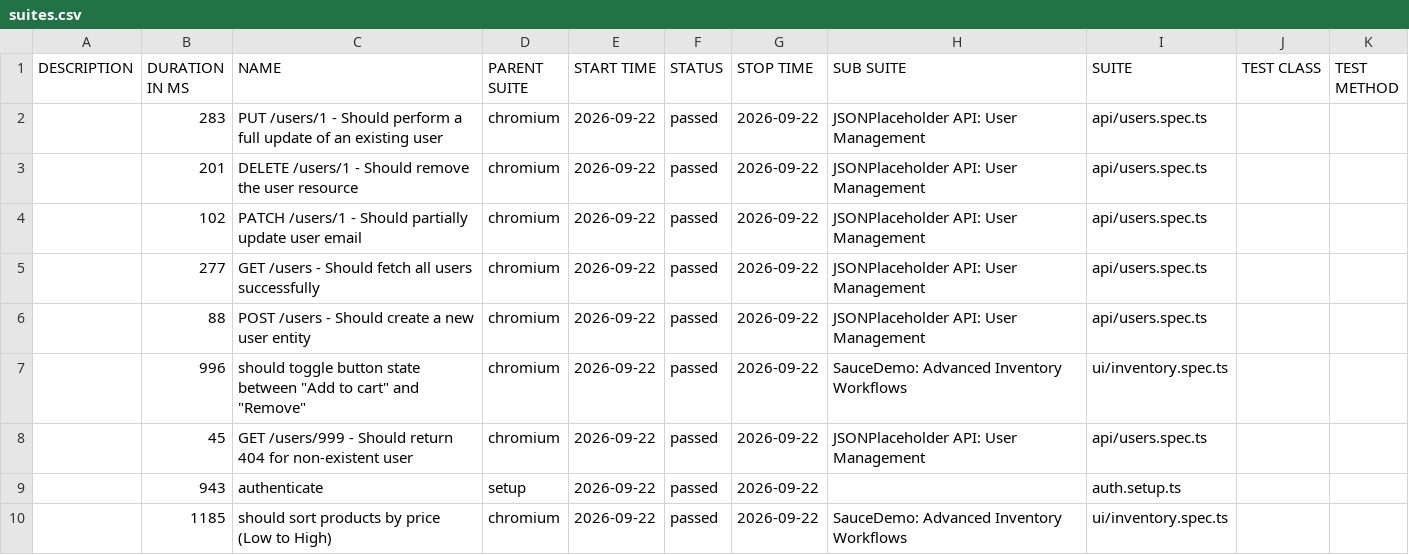
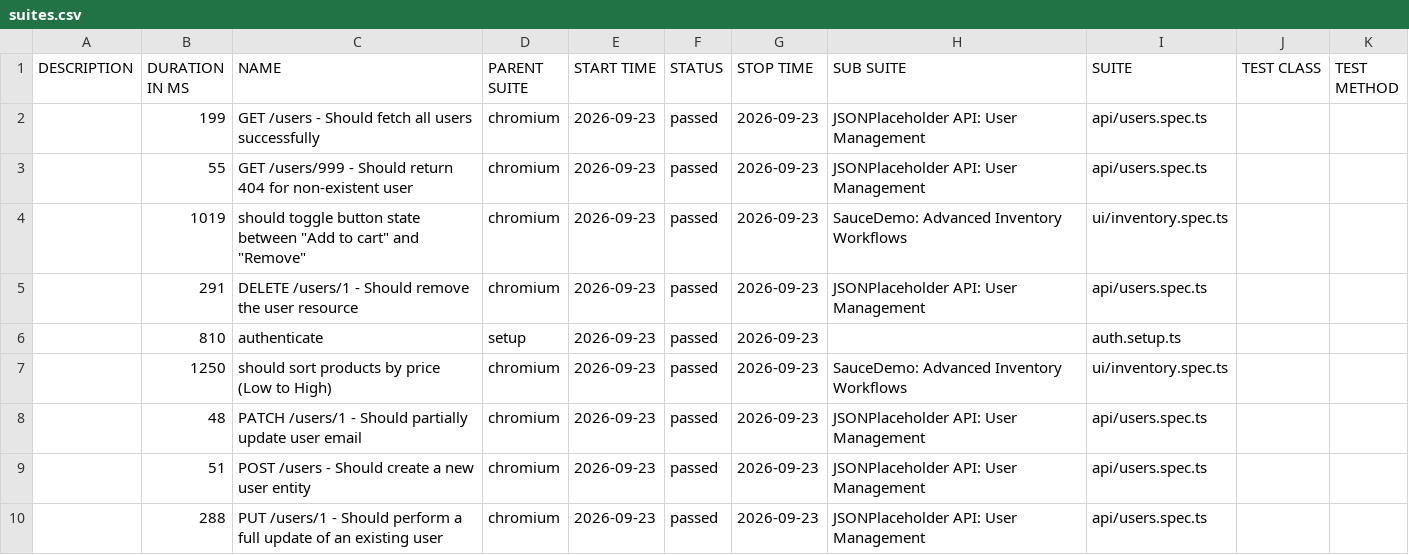
Before and after one commit to QAhmet1/soucedemo_playwright, a CSV file: data/suites.csv, drawn as a sheet.

```diff
--- a/data/suites.csv
+++ b/data/suites.csv
@@ -1,10 +1,10 @@
 "DESCRIPTION","DURATION IN MS","NAME","PARENT SUITE","START TIME","STATUS","STOP TIME","SUB SUITE","SUITE","TEST CLASS","TEST METHOD"
-"","283","PUT /users/1 - Should perform a full update of an existing user","chromium","2026-09-22","passed","2026-09-22","JSONPlaceholder API: User Management","api/users.spec.ts","",""
-"","201","DELETE /users/1 - Should remove the user resource","chromium","2026-09-22","passed","2026-09-22","JSONPlaceholder API: User Management","api/users.spec.ts","",""
-"","102","PATCH /users/1 - Should partially update user email","chromium","2026-09-22","passed","2026-09-22","JSONPlaceholder API: User Management","api/users.spec.ts","",""
-"","277","GET /users - Should fetch all users successfully","chromium","2026-09-22","passed","2026-09-22","JSONPlaceholder API: User Management","api/users.spec.ts","",""
-"","88","POST /users - Should create a new user entity","chromium","2026-09-22","passed","2026-09-22","JSONPlaceholder API: User Management","api/users.spec.ts","",""
-"","996","should toggle button state between ""Add to cart"" and ""Remove""","chromium","2026-09-22","passed","2026-09-22","SauceDemo: Advanced Inventory Workflows","ui/inventory.spec.ts","",""
-"","45","GET /users/999 - Should return 404 for non-existent user","chromium","2026-09-22","passed","2026-09-22","JSONPlaceholder API: User Management","api/users.spec.ts","",""
-"","943","authenticate","setup","2026-09-22","passed","2026-09-22","","auth.setup.ts","",""
-"","1185","should sort products by price (Low to High)","chromium","2026-09-22","passed","2026-09-22","SauceDemo: Advanced Inventory Workflows","ui/inventory.spec.ts","",""
+"","199","GET /users - Should fetch all users successfully","chromium","2026-09-23","passed","2026-09-23","JSONPlaceholder API: User Management","api/users.spec.ts","",""
+"","55","GET /users/999 - Should return 404 for non-existent user","chromium","2026-09-23","passed","2026-09-23","JSONPlaceholder API: User Management","api/users.spec.ts","",""
+"","1019","should toggle button state between ""Add to cart"" and ""Remove""","chromium","2026-09-23","passed","2026-09-23","SauceDemo: Advanced Inventory Workflows","ui/inventory.spec.ts","",""
+"","291","DELETE /users/1 - Should remove the user resource","chromium","2026-09-23","passed","2026-09-23","JSONPlaceholder API: User Management","api/users.spec.ts","",""
+"","810","authenticate","setup","2026-09-23","passed","2026-09-23","","auth.setup.ts","",""
+"","1250","should sort products by price (Low to High)","chromium","2026-09-23","passed","2026-09-23","SauceDemo: Advanced Inventory Workflows","ui/inventory.spec.ts","",""
+"","48","PATCH /users/1 - Should partially update user email","chromium","2026-09-23","passed","2026-09-23","JSONPlaceholder API: User Management","api/users.spec.ts","",""
+"","51","POST /users - Should create a new user entity","chromium","2026-09-23","passed","2026-09-23","JSONPlaceholder API: User Management","api/users.spec.ts","",""
+"","288","PUT /users/1 - Should perform a full update of an existing user","chromium","2026-09-23","passed","2026-09-23","JSONPlaceholder API: User Management","api/users.spec.ts","",""
```
Also changed, not shown: 39 other files.
